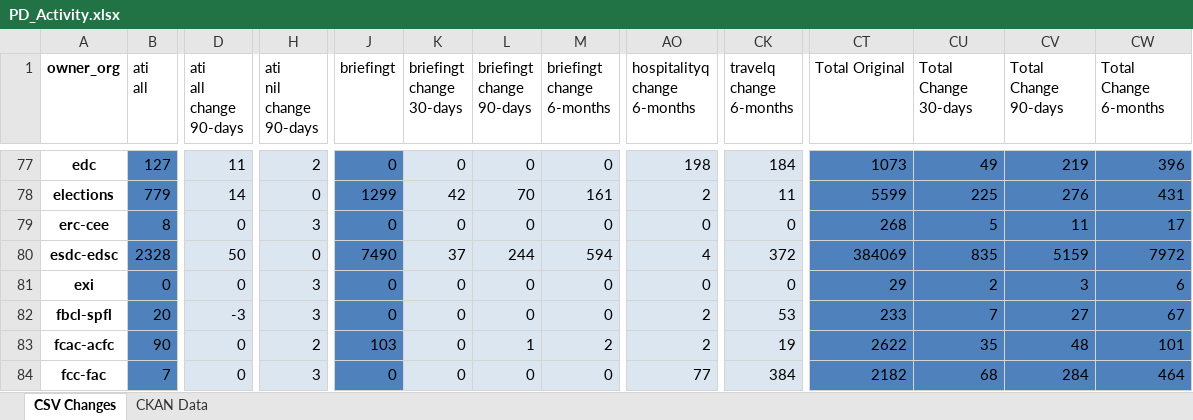
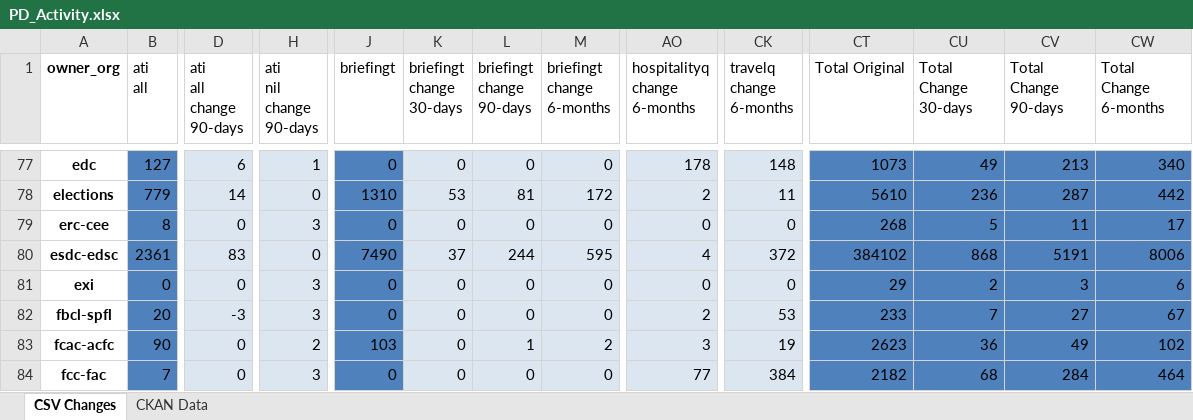
Before and after one commit to open-data/analytics-corporate-reporting, an Excel workbook: PD_CHANGES_RPT/PD_Activity.xlsx, sheet CSV Changes, drawn as a sheet; only a part is shown, gaps mark what is left out; values as stored, in another font and other column widths than the file's, no borders; the diff covers the shown part only; the diff names each change by its address in the sheet, - before the commit and + after, or states it on an @@ line.

```diff
--- a/PD_CHANGES_RPT/PD_Activity.xlsx (sheet CSV Changes)
+++ b/PD_CHANGES_RPT/PD_Activity.xlsx (sheet CSV Changes)
-D77 (ati all change 90-days): 11
+D77 (ati all change 90-days): 6
-H77 (ati nil change 90-days): 2
+H77 (ati nil change 90-days): 1
-AO77 (hospitalityq change 6-months): 198
+AO77 (hospitalityq change 6-months): 178
-CK77 (travelq change 6-months): 184
+CK77 (travelq change 6-months): 148
-CV77 (Total Change 90-days): 219
+CV77 (Total Change 90-days): 213
-CW77 (Total Change 6-months): 396
+CW77 (Total Change 6-months): 340
-J78 (briefingt): 1299
+J78 (briefingt): 1310
-K78 (briefingt change 30-days): 42
+K78 (briefingt change 30-days): 53
-L78 (briefingt change 90-days): 70
+L78 (briefingt change 90-days): 81
-M78 (briefingt change 6-months): 161
+M78 (briefingt change 6-months): 172
-CT78 (Total Original): 5599
+CT78 (Total Original): 5610
-CU78 (Total Change 30-days): 225
+CU78 (Total Change 30-days): 236
-CV78 (Total Change 90-days): 276
+CV78 (Total Change 90-days): 287
-CW78 (Total Change 6-months): 431
+CW78 (Total Change 6-months): 442
-B80 (ati all): 2328
+B80 (ati all): 2361
-D80 (ati all change 90-days): 50
+D80 (ati all change 90-days): 83
-M80 (briefingt change 6-months): 594
+M80 (briefingt change 6-months): 595
-CT80 (Total Original): 384069
+CT80 (Total Original): 384102
-CU80 (Total Change 30-days): 835
+CU80 (Total Change 30-days): 868
-CV80 (Total Change 90-days): 5159
+CV80 (Total Change 90-days): 5191
-CW80 (Total Change 6-months): 7972
+CW80 (Total Change 6-months): 8006
-AO83 (hospitalityq change 6-months): 2
+AO83 (hospitalityq change 6-months): 3
-CT83 (Total Original): 2622
+CT83 (Total Original): 2623
-CU83 (Total Change 30-days): 35
+CU83 (Total Change 30-days): 36
-CV83 (Total Change 90-days): 48
+CV83 (Total Change 90-days): 49
-CW83 (Total Change 6-months): 101
+CW83 (Total Change 6-months): 102
```
Also changed, not shown: 203 edited cells elsewhere in this sheet, sheet CKAN Data, 2 other files.
